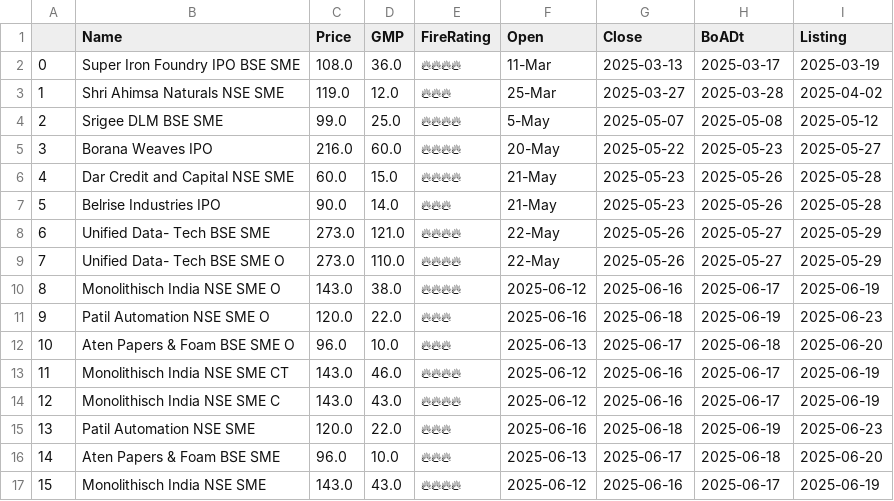
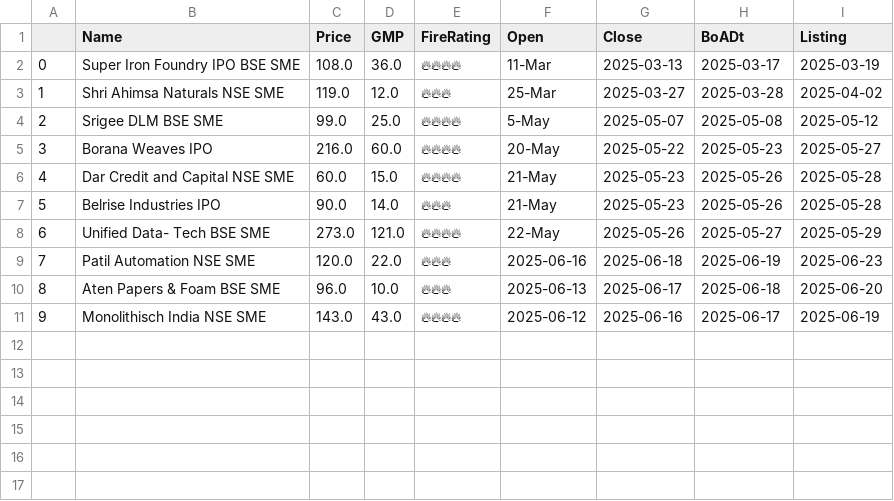
Before and after one commit to AnkurGuptaGithub/test_githubActions, a CSV file: apply.csv, drawn as a sheet; removed rows and columns are numbered as before the commit, all else as after; the diff names each change by its address in the sheet, - before the commit and + after, or states it on an @@ line.

Commit message:
Update apply.csv

```diff
--- a/apply.csv
+++ b/apply.csv
-row 9: 7 | Unified Data- Tech BSE SME O | 273.0 | 110.0 | 🔥🔥🔥🔥 | 22-May | 2025-05-26 | 2025-05-27 | 2025-05-29
-row 10: 8 | Monolithisch India NSE SME O | 143.0 | 38.0 | 🔥🔥🔥🔥 | 2025-06-12 | 2025-06-16 | 2025-06-17 | 2025-06-19
-row 11: 9 | Patil Automation NSE SME O | 120.0 | 22.0 | 🔥🔥🔥 | 2025-06-16 | 2025-06-18 | 2025-06-19 | 2025-06-23
-row 12: 10 | Aten Papers & Foam BSE SME O | 96.0 | 10.0 | 🔥🔥🔥 | 2025-06-13 | 2025-06-17 | 2025-06-18 | 2025-06-20
-row 13: 11 | Monolithisch India NSE SME CT | 143.0 | 46.0 | 🔥🔥🔥🔥 | 2025-06-12 | 2025-06-16 | 2025-06-17 | 2025-06-19
-row 14: 12 | Monolithisch India NSE SME C | 143.0 | 43.0 | 🔥🔥🔥🔥 | 2025-06-12 | 2025-06-16 | 2025-06-17 | 2025-06-19
@@ column A renumbered from row 9 down @@
```
